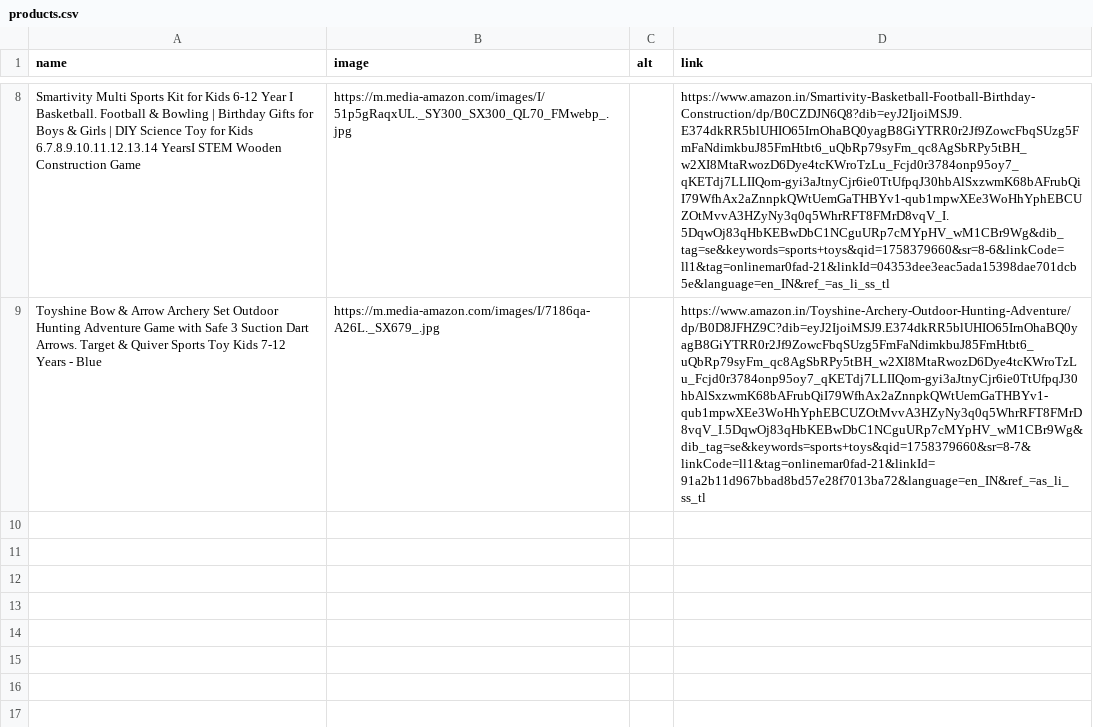
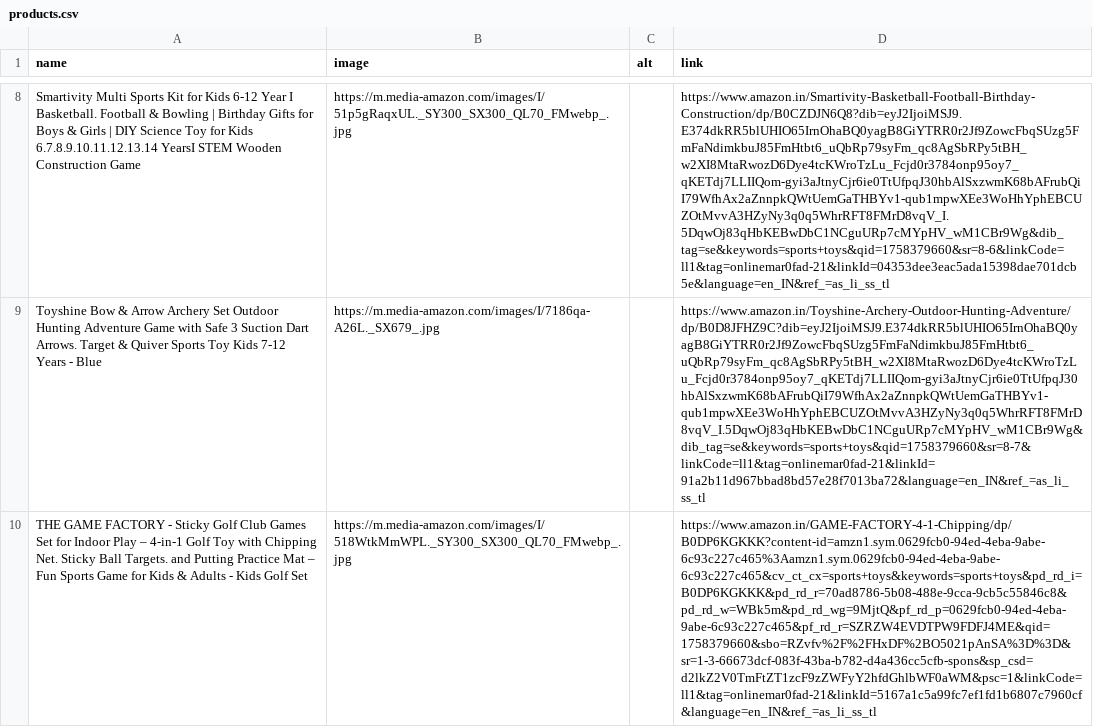
Before and after one commit to Sonika303/UniqueCollection4u, a CSV file: products.csv, drawn as a sheet; only a part is shown, gaps mark what is left out; the diff names each change by its address in the sheet, - before the commit and + after, or states it on an @@ line.

Commit message:
Update products.csv

```diff
--- a/products.csv
+++ b/products.csv
+row 10: THE GAME FACTORY - Sticky Golf Club Games Set for Indoor Play – 4-in-1 Golf Toy with Chipping Net. Sticky Ball Targets. and Putting Practice Mat – Fun Sports Game for Kids & Adults - Kids Golf Set | https://m.media-amazon.com/images/I/518WtkMmWPL._SY300_SX300_QL70_FMwebp_.jpg |  | https://www.amazon.in/GAME-FACTORY-4-1-Chipping/dp/B0DP6KGKKK?content-id=amzn1.sym.0629fcb0-94ed-4eba-9abe-6c93c227c465%3Aamzn1.sym.0629fcb0-94ed-4eba-9abe-6c93c227c465&cv_ct_cx=sports+toys&keywords=sports+toys&pd_rd_i=B0DP6KGKKK&pd_rd_r=70ad8786-5b08-488e-9cca-9cb5c55846c8&pd_rd_w=WBk5m&pd_rd_wg=9MjtQ&pf_rd_p=0629fcb0-94ed-4eba-9abe-6c93c227c465&pf_rd_r=SZRZW4EVDTPW9FDFJ4ME&qid=1758379660&sbo=RZvfv%2F%2FHxDF%2BO5021pAnSA%3D%3D&sr=1-3-66673dcf-083f-43ba-b782-d4a436cc5cfb-spons&sp_csd=d2lkZ2V0TmFtZT1zcF9zZWFyY2hfdGhlbWF0aWM&psc=1&linkCode=ll1&tag=onlinemar0fad-21&linkId=5167a1c5a99fc7ef1fd1b6807c7960cf&language=en_IN&ref_=as_li_ss_tl
```
